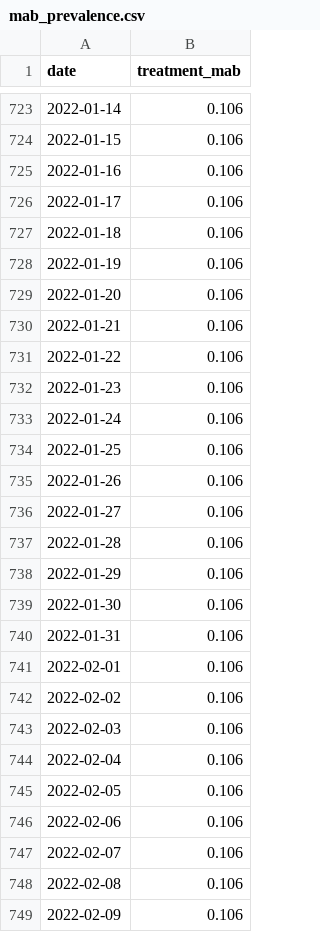
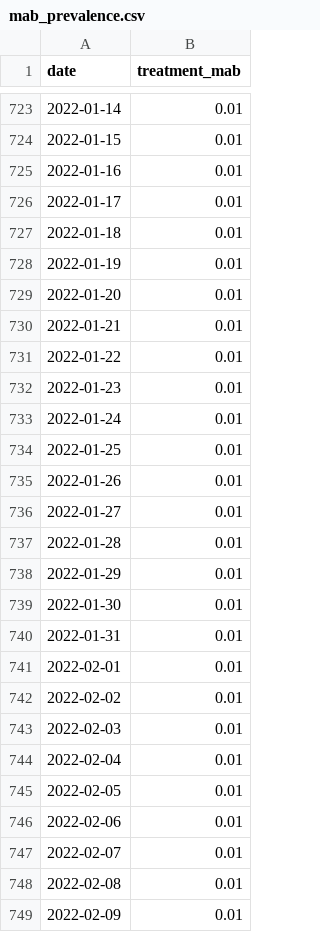
Before and after one commit to CSPH-COVID/covid-models, a CSV file: covid_model/input/mab_prevalence.csv, drawn as a sheet; only a part is shown, gaps mark what is left out; the diff covers the shown part only.

```diff
--- a/covid_model/input/mab_prevalence.csv
+++ b/covid_model/input/mab_prevalence.csv
@@ -723,27 +723,27 @@ date,treatment_mab
-2022-01-14,0.106
-2022-01-15,0.106
-2022-01-16,0.106
-2022-01-17,0.106
-2022-01-18,0.106
-2022-01-19,0.106
-2022-01-20,0.106
-2022-01-21,0.106
-2022-01-22,0.106
-2022-01-23,0.106
-2022-01-24,0.106
-2022-01-25,0.106
-2022-01-26,0.106
-2022-01-27,0.106
-2022-01-28,0.106
-2022-01-29,0.106
-2022-01-30,0.106
-2022-01-31,0.106
-2022-02-01,0.106
-2022-02-02,0.106
-2022-02-03,0.106
-2022-02-04,0.106
-2022-02-05,0.106
-2022-02-06,0.106
-2022-02-07,0.106
-2022-02-08,0.106
-2022-02-09,0.106
+2022-01-14,0.01
+2022-01-15,0.01
+2022-01-16,0.01
+2022-01-17,0.01
+2022-01-18,0.01
+2022-01-19,0.01
+2022-01-20,0.01
+2022-01-21,0.01
+2022-01-22,0.01
+2022-01-23,0.01
+2022-01-24,0.01
+2022-01-25,0.01
+2022-01-26,0.01
+2022-01-27,0.01
+2022-01-28,0.01
+2022-01-29,0.01
+2022-01-30,0.01
+2022-01-31,0.01
+2022-02-01,0.01
+2022-02-02,0.01
+2022-02-03,0.01
+2022-02-04,0.01
+2022-02-05,0.01
+2022-02-06,0.01
+2022-02-07,0.01
+2022-02-08,0.01
+2022-02-09,0.01
```
Also changed, not shown: 46 edited cells elsewhere in this file, 27 other files.
